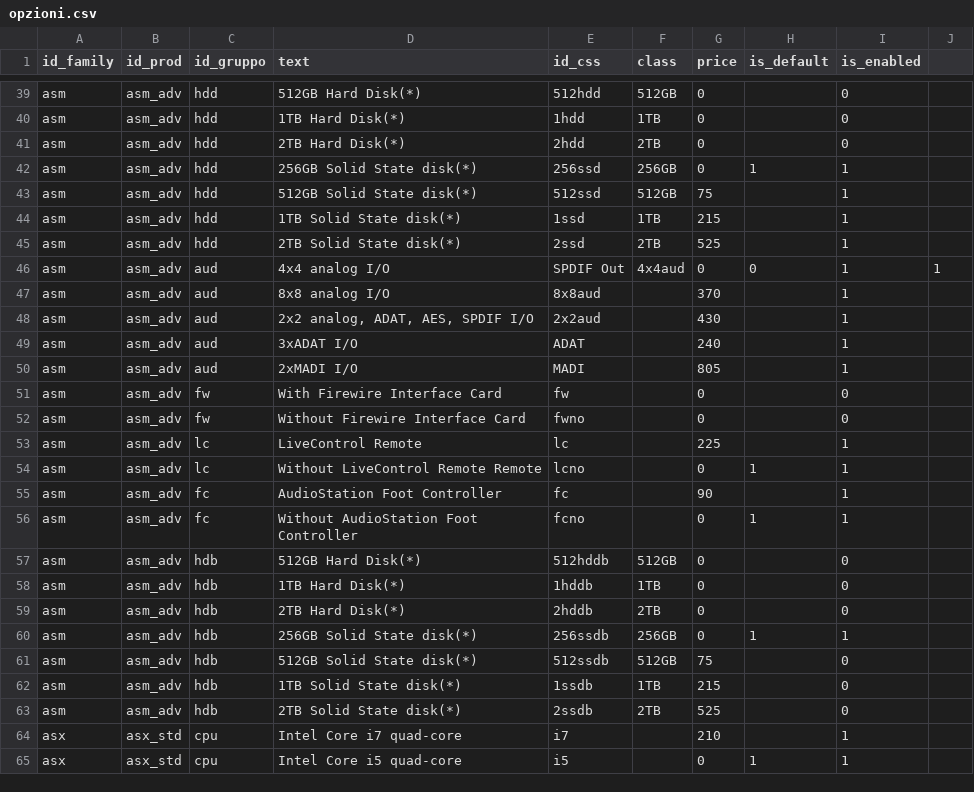
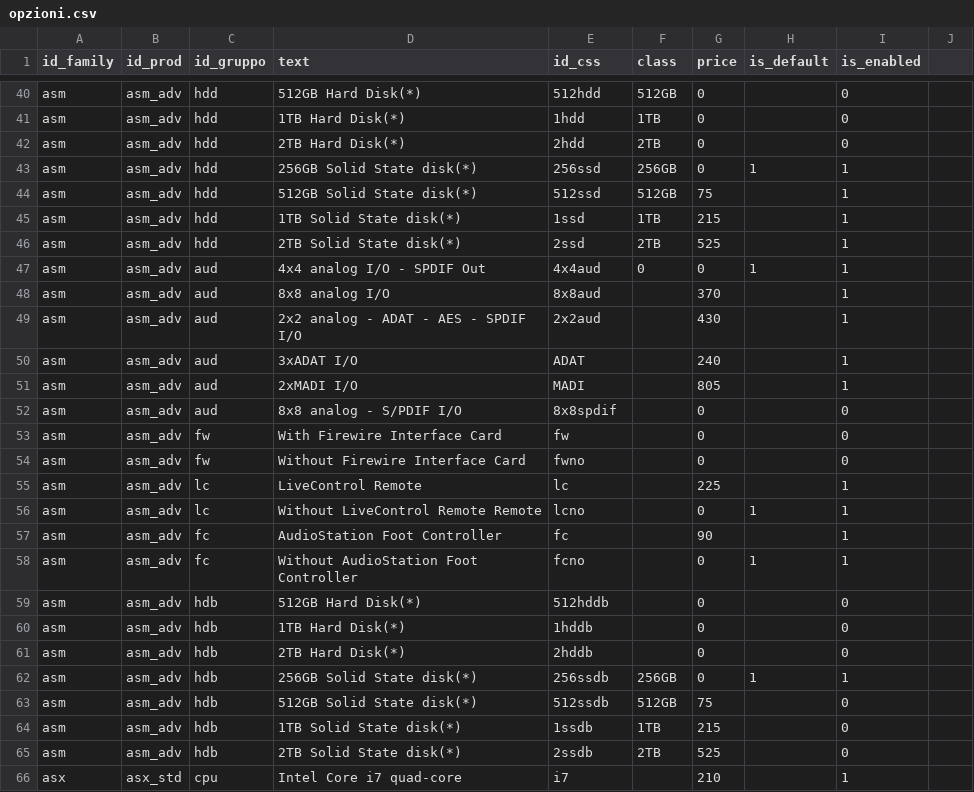
Before and after one commit to seelake/seelake.github.io, a CSV file: _data/opzioni.csv, drawn as a sheet; only a part is shown, gaps mark what is left out; the shorter side is filled out with more unchanged rows; the diff covers the shown part only.

Commit message:
introduce interfaccia 8i/o spdif, toglie HDD

```diff
--- a/_data/opzioni.csv
+++ b/_data/opzioni.csv
@@ -46 +47 @@ asm,asm_adv,hdd,2TB Solid State disk(*),2ssd,2TB,525,,1
-asm,asm_adv,aud,4x4 analog I/O, SPDIF Out,4x4aud,0,0,1,1
+asm,asm_adv,aud,4x4 analog I/O - SPDIF Out,4x4aud,0,0,1,1,
@@ -48 +49 @@ asm,asm_adv,aud,8x8 analog I/O,8x8aud,,370,,1
-asm,asm_adv,aud,"2x2 analog, ADAT, AES, SPDIF I/O",2x2aud,,430,,1
+asm,asm_adv,aud,2x2 analog - ADAT - AES - SPDIF I/O,2x2aud,,430,,1,
@@ -50,0 +52 @@ asm,asm_adv,aud,2xMADI I/O,MADI,,805,,1
+asm,asm_adv,aud,8x8 analog - S/PDIF I/O,8x8spdif,,0,,0,
@@ -57,3 +59,3 @@ asm,asm_adv,fc,Without AudioStation Foot Controller,fcno,,0,1,1
-asm,asm_adv,hdb,512GB Hard Disk(*),512hddb,512GB,0,,0
-asm,asm_adv,hdb,1TB Hard Disk(*),1hddb,1TB,0,,0
-asm,asm_adv,hdb,2TB Hard Disk(*),2hddb,2TB,0,,0
+asm,asm_adv,hdb,512GB Hard Disk(*),512hddb,,0,,0,
+asm,asm_adv,hdb,1TB Hard Disk(*),1hddb,,0,,0,
+asm,asm_adv,hdb,2TB Hard Disk(*),2hddb,,0,,0,
```
Also changed, not shown: 3 added rows and 20 edited cells elsewhere in this file.
